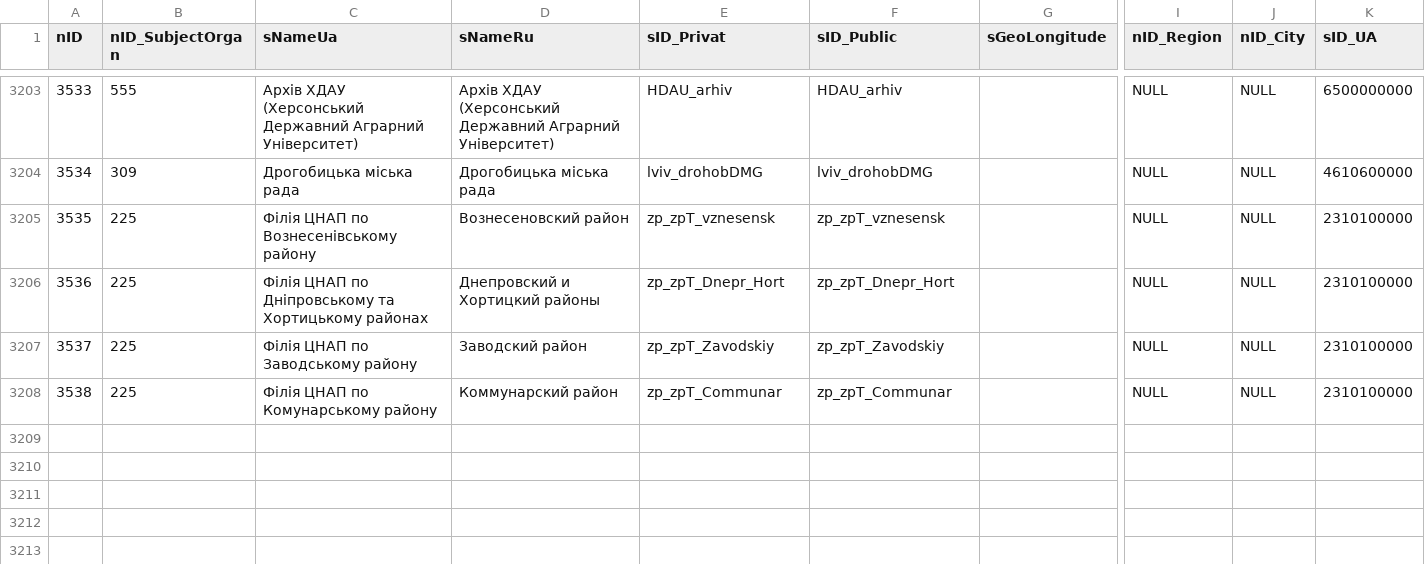
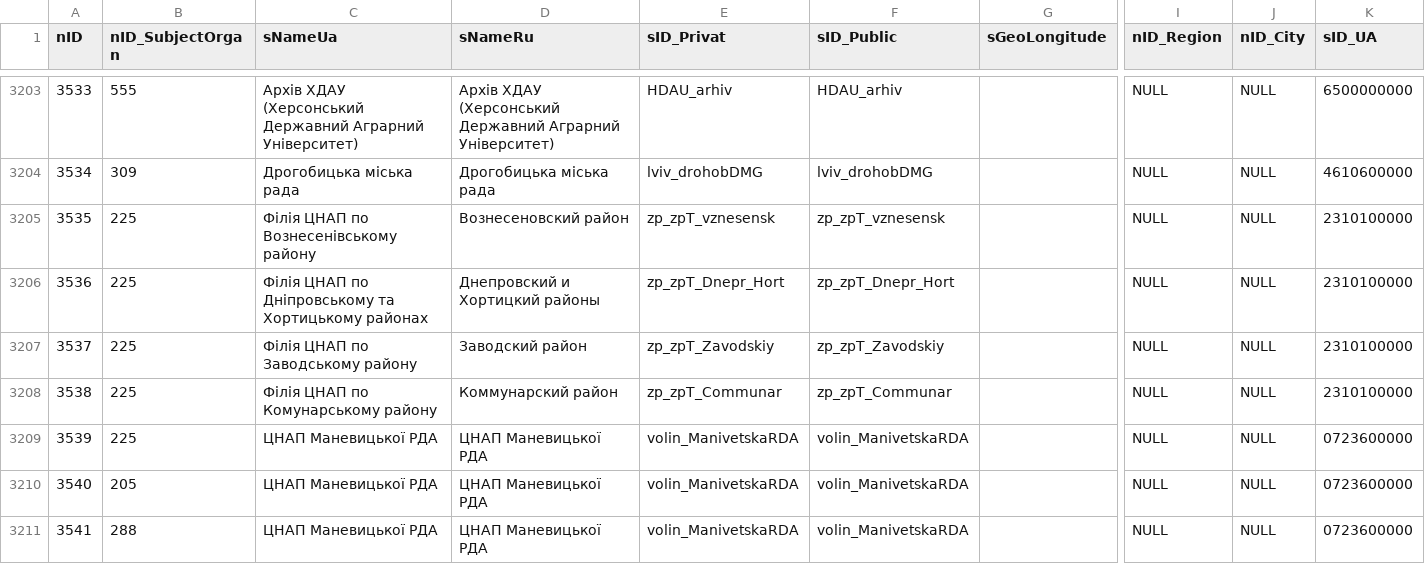
Before and after one commit to iGov-UA/iGov_Data, a CSV file: wf-central/src/main/resources/data/iGov__Test_Delta/SubjectOrganJoin.csv, drawn as a sheet; only a part is shown, gaps mark what is left out; rows hold the shown columns only; the diff names each change by its address in the sheet, - before the commit and + after, or states it on an @@ line.

```diff
--- a/wf-central/src/main/resources/data/iGov__Test_Delta/SubjectOrganJoin.csv
+++ b/wf-central/src/main/resources/data/iGov__Test_Delta/SubjectOrganJoin.csv
+row 3209: 3539 | 225 | ЦНАП Маневицької РДА | ЦНАП Маневицької РДА | volin_ManivetskaRDA | volin_ManivetskaRDA |  | NULL | NULL | 0723600000
+row 3210: 3540 | 205 | ЦНАП Маневицької РДА | ЦНАП Маневицької РДА | volin_ManivetskaRDA | volin_ManivetskaRDA |  | NULL | NULL | 0723600000
+row 3211: 3541 | 288 | ЦНАП Маневицької РДА | ЦНАП Маневицької РДА | volin_ManivetskaRDA | volin_ManivetskaRDA |  | NULL | NULL | 0723600000
```
Also changed, not shown: wf-central/src/main/resources/data/iGov/City.csv, wf-central/src/main/resources/data/iGov/Place.csv, 1 other file.
